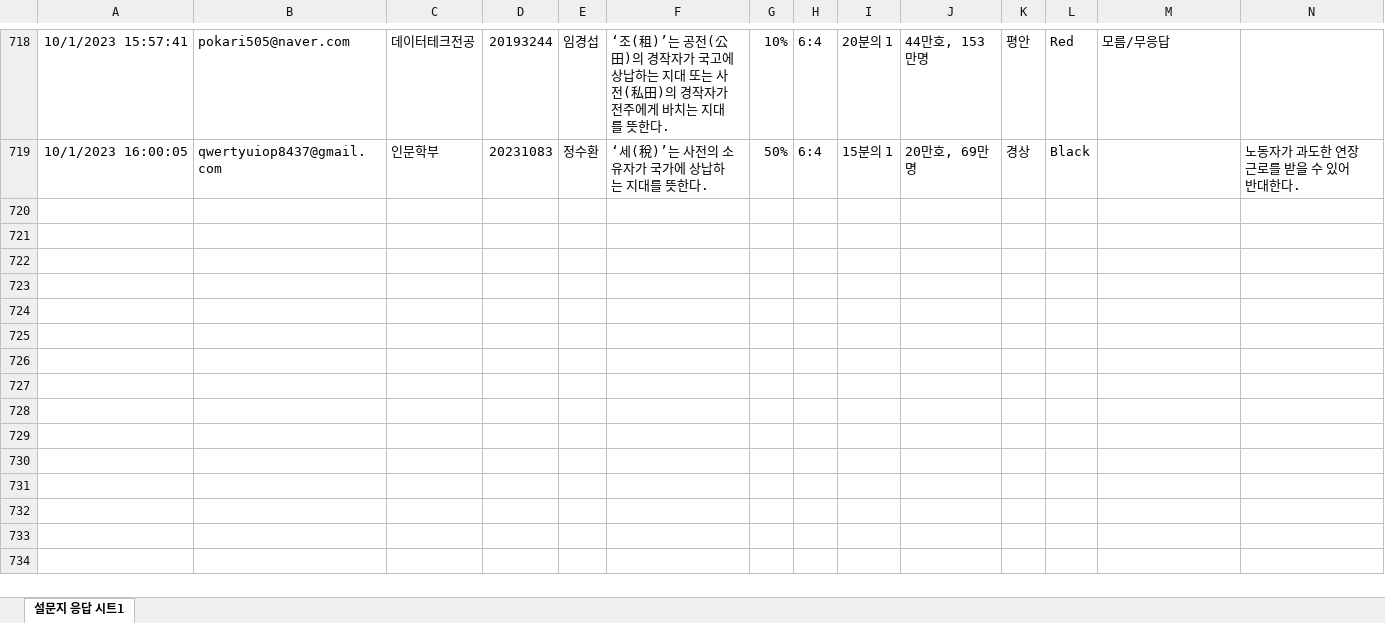
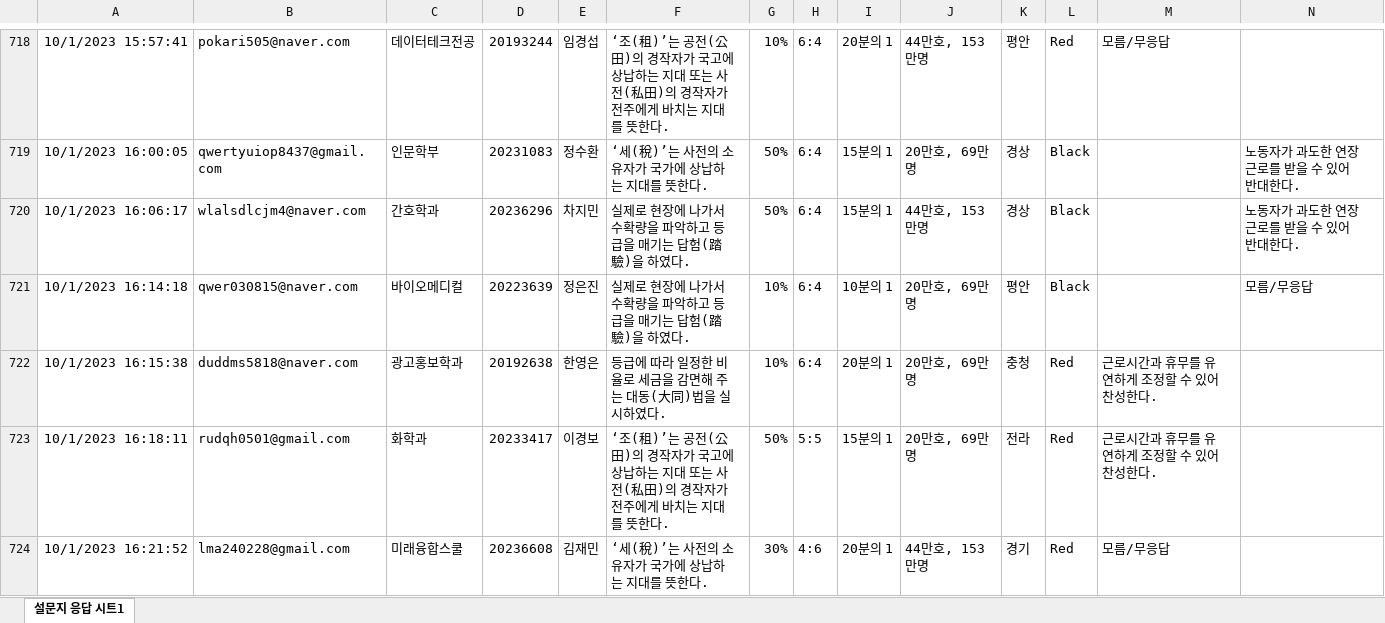
Before and after one commit to kwlee58/class202302, an Excel workbook: R/data/quiz230918.xlsx, sheet 설문지 응답 시트1, drawn as a sheet; only a part is shown, gaps mark what is left out; values as stored, in another font and other column widths than the file's, no borders; the diff covers the shown part only; the diff names each change by its address in the sheet, - before the commit and + after, or states it on an @@ line.

```diff
--- a/R/data/quiz230918.xlsx (sheet 설문지 응답 시트1)
+++ b/R/data/quiz230918.xlsx (sheet 설문지 응답 시트1)
+row 720: 10/1/2023 16:06:17 | wlalsdlcjm4@naver.com | 간호학과 | 20236296 | 차지민 | 실제로 현장에 나가서 수확량을 파악하고 등급을 매기는 답험(踏驗)을 하였다. | 50% | 6:4 | 15분의 1 | 44만호, 153만명 | 경상 | Black |  | 노동자가 과도한 연장근로를 받을 수 있어 반대한다.
+row 721: 10/1/2023 16:14:18 | qwer030815@naver.com | 바이오메디컬 | 20223639 | 정은진 | 실제로 현장에 나가서 수확량을 파악하고 등급을 매기는 답험(踏驗)을 하였다. | 10% | 6:4 | 10분의 1 | 20만호, 69만명 | 평안 | Black |  | 모름/무응답
+row 722: 10/1/2023 16:15:38 | duddms5818@naver.com | 광고홍보학과 | 20192638 | 한영은 | 등급에 따라 일정한 비율로 세금을 감면해 주는 대동(大同)법을 실시하였다. | 10% | 6:4 | 20분의 1 | 20만호, 69만명 | 충청 | Red | 근로시간과 휴무를 유연하게 조정할 수 있어 찬성한다.
+row 723: 10/1/2023 16:18:11 | rudqh0501@gmail.com | 화학과 | 20233417 | 이경보 | ‘조(租)’는 공전(公田)의 경작자가 국고에 상납하는 지대 또는 사전(私田)의 경작자가 전주에게 바치는 지대를 뜻한다. | 50% | 5:5 | 15분의 1 | 20만호, 69만명 | 전라 | Red | 근로시간과 휴무를 유연하게 조정할 수 있어 찬성한다.
+row 724: 10/1/2023 16:21:52 | lma240228@gmail.com | 미래융합스쿨 | 20236608 | 김재민 | ‘세(稅)’는 사전의 소유자가 국가에 상납하는 지대를 뜻한다. | 30% | 4:6 | 20분의 1 | 44만호, 153만명 | 경기 | Red | 모름/무응답
```
Also changed, not shown: 26 added rows elsewhere in this sheet, R/data/literacy_230925.xlsx, R/data/literacy_230925_tmp.xlsx, 23 other files.
